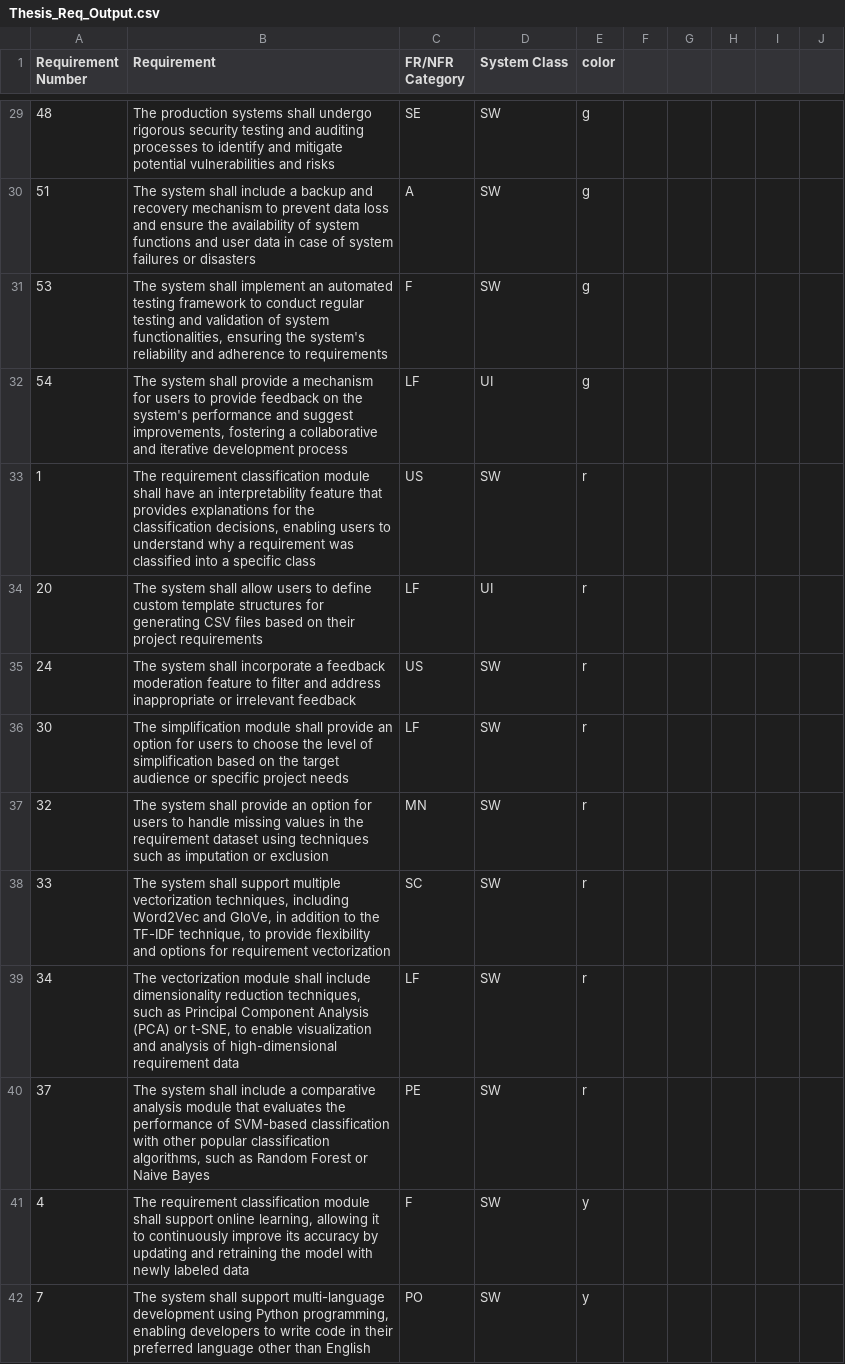
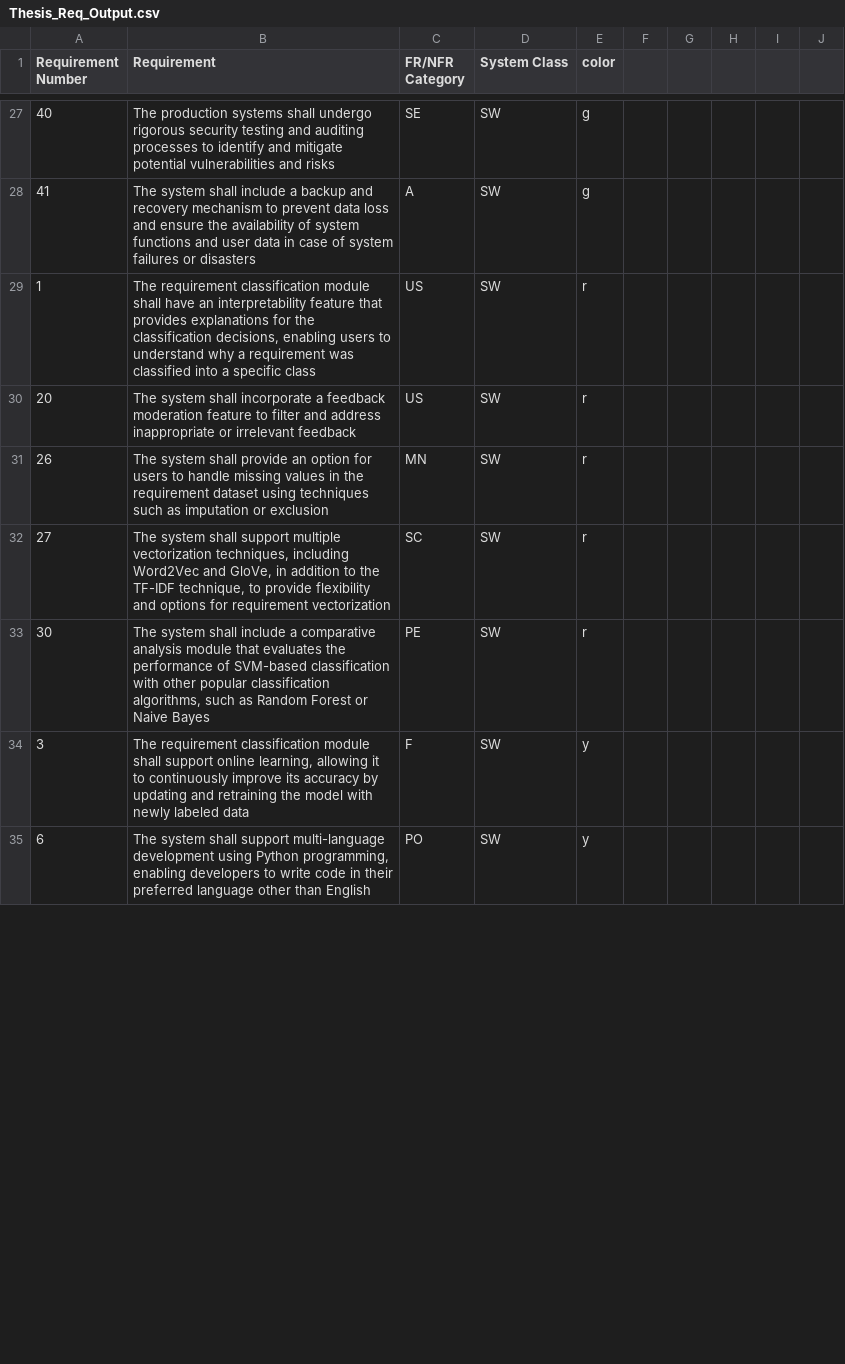
Before and after one commit to JordanePeer/NLP4ReF, a CSV file: NLP4ReF-GPT/Output_Files/Thesis_Req_Test/Thesis_Req_Output.csv, drawn as a sheet; only a part is shown, gaps mark what is left out; the diff covers the shown part only.

```diff
--- a/NLP4ReF-GPT/Output_Files/Thesis_Req_Test/Thesis_Req_Output.csv
+++ b/NLP4ReF-GPT/Output_Files/Thesis_Req_Test/Thesis_Req_Output.csv
@@ -29,14 +27,9 @@ Requirement Number,Requirement,FR/NFR Category,System Class,color,,,,,
-48,The production systems shall undergo rigorous security testing and auditing processes to identify and mitigate potential vulnerabilities and risks,SE,SW,g,,,,,
-51,The system shall include a backup and recovery mechanism to prevent data loss and ensure the availability of system functions and user data in case of system failures or disasters,A,SW,g,,,,,
-53,"The system shall implement an automated testing framework to conduct regular testing and validation of system functionalities, ensuring the system's reliability and adherence to requirements",F,SW,g,,,,,
-54,"The system shall provide a mechanism for users to provide feedback on the system's performance and suggest improvements, fostering a collaborative and iterative development process",LF,UI,g,,,,,
+40,The production systems shall undergo rigorous security testing and auditing processes to identify and mitigate potential vulnerabilities and risks,SE,SW,g,,,,,
+41,The system shall include a backup and recovery mechanism to prevent data loss and ensure the availability of system functions and user data in case of system failures or disasters,A,SW,g,,,,,
 1,"The requirement classification module shall have an interpretability feature that provides explanations for the classification decisions, enabling users to understand why a requirement was classified into a specific class",US,SW,r,,,,,
-20,The system shall allow users to define custom template structures for generating CSV files based on their project requirements,LF,UI,r,,,,,
-24,The system shall incorporate a feedback moderation feature to filter and address inappropriate or irrelevant feedback,US,SW,r,,,,,
-30,The simplification module shall provide an option for users to choose the level of simplification based on the target audience or specific project needs,LF,SW,r,,,,,
-32,The system shall provide an option for users to handle missing values in the requirement dataset using techniques such as imputation or exclusion,MN,SW,r,,,,,
-33,"The system shall support multiple vectorization techniques, including Word2Vec and GloVe, in addition to the TF-IDF technique, to provide flexibility and options for requirement vectorization",SC,SW,r,,,,,
-34,"The vectorization module shall include dimensionality reduction techniques, such as Principal Component Analysis (PCA) or t-SNE, to enable visualization and analysis of high-dimensional requirement data",LF,SW,r,,,,,
-37,"The system shall include a comparative analysis module that evaluates the performance of SVM-based classification with other popular classification algorithms, such as Random Forest or Naive Bayes",PE,SW,r,,,,,
-4,"The requirement classification module shall support online learning, allowing it to continuously improve its accuracy by updating and retraining the model with newly labeled data",F,SW,y,,,,,
-7,"The system shall support multi-language development using Python programming, enabling developers to write code in their preferred language other than English",PO,SW,y,,,,,
+20,The system shall incorporate a feedback moderation feature to filter and address inappropriate or irrelevant feedback,US,SW,r,,,,,
+26,The system shall provide an option for users to handle missing values in the requirement dataset using techniques such as imputation or exclusion,MN,SW,r,,,,,
+27,"The system shall support multiple vectorization techniques, including Word2Vec and GloVe, in addition to the TF-IDF technique, to provide flexibility and options for requirement vectorization",SC,SW,r,,,,,
+30,"The system shall include a comparative analysis module that evaluates the performance of SVM-based classification with other popular classification algorithms, such as Random Forest or Naive Bayes",PE,SW,r,,,,,
+3,"The requirement classification module shall support online learning, allowing it to continuously improve its accuracy by updating and retraining the model with newly labeled data",F,SW,y,,,,,
+6,"The system shall support multi-language development using Python programming, enabling developers to write code in their preferred language other than English",PO,SW,y,,,,,
```
Also changed, not shown: 1 added row, 8 removed rows and 35 edited cells elsewhere in this file.
